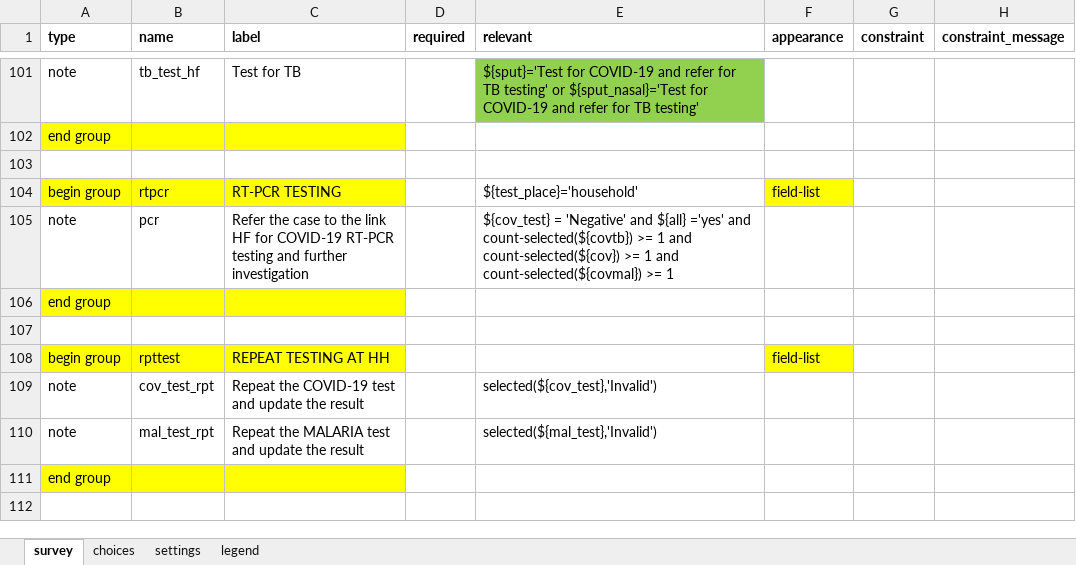
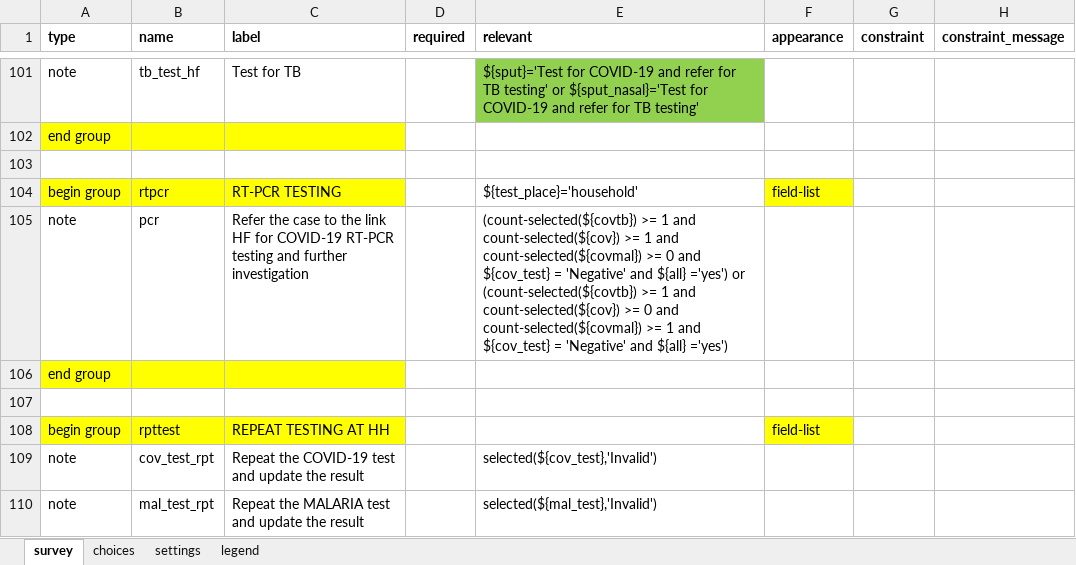
Before and after one commit to oyierp/community-testing-config-test, an Excel workbook: forms/app/case_investigation.xlsx, sheet survey, drawn as a sheet; only a part is shown, gaps mark what is left out; the shorter side is filled out with more unchanged rows; values as stored, in another font and other column widths than the file's, no borders; conditional formats not drawn; ↵ is a line break in a cell; the diff names each change by its address in the sheet, - before the commit and + after, or states it on an @@ line.

Commit message:
Add files via upload

```diff
--- a/forms/app/case_investigation.xlsx (sheet survey)
+++ b/forms/app/case_investigation.xlsx (sheet survey)
-E105 (relevant): ${cov_test} = 'Negative' and ${all} ='yes' and count-selected(${covtb}) >= 1 and count-selected(${cov}) >= 1 and count-selected(${covmal}) >= 1
+E105 (relevant): (count-selected(${covtb}) >= 1 and count-selected(${cov}) >= 1 and count-selected(${covmal}) >= 0 and ${cov_test} = 'Negative' and ${all} ='yes') or ↵ (count-selected(${covtb}) >= 1 and count-selected(${cov}) >= 0 and count-selected(${covmal}) >= 1 and ${cov_test} = 'Negative' and ${all} ='yes')
```
Also changed, not shown: sheet settings.
